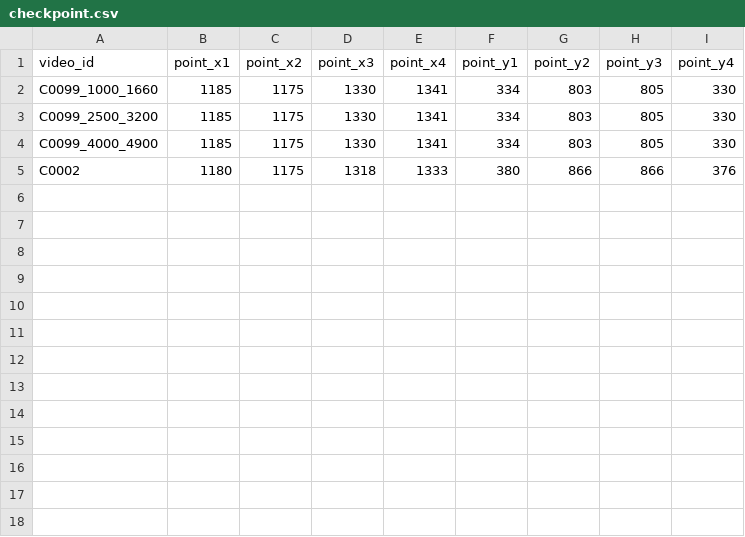
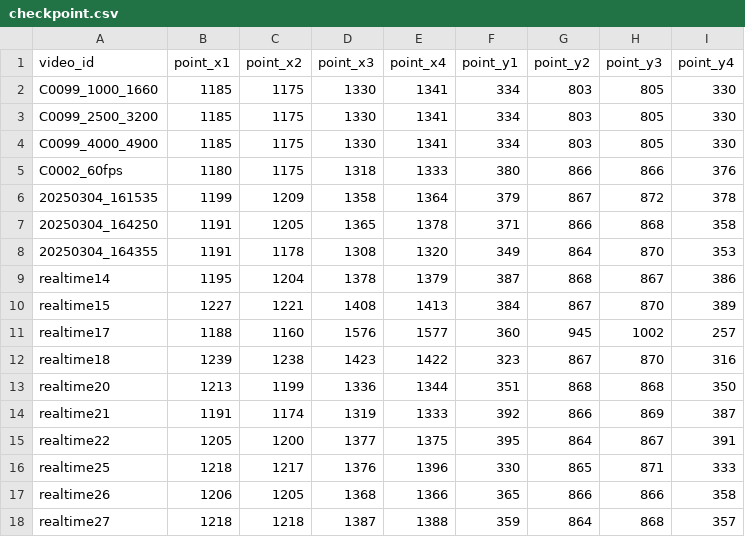
Before and after one commit to koteruon/yolov7, a CSV file: pitching_machine/checkpoint.csv, drawn as a sheet.

```diff
--- a/pitching_machine/checkpoint.csv
+++ b/pitching_machine/checkpoint.csv
@@ -4,2 +4,15 @@ C0099_2500_3200,1185,1175,1330,1341,334,803,805,330
 C0099_4000_4900,1185,1175,1330,1341,334,803,805,330
-C0002,1180,1175,1318,1333,380,866,866,376
+C0002_60fps,1180,1175,1318,1333,380,866,866,376
+20250304_161535,1199,1209,1358,1364,379,867,872,378
+20250304_164250,1191,1205,1365,1378,371,866,868,358
+20250304_164355,1191,1178,1308,1320,349,864,870,353
+realtime14,1195,1204,1378,1379,387,868,867,386
+realtime15,1227,1221,1408,1413,384,867,870,389
+realtime17,1188,1160,1576,1577,360,945,1002,257
+realtime18,1239,1238,1423,1422,323,867,870,316
+realtime20,1213,1199,1336,1344,351,868,868,350
+realtime21,1191,1174,1319,1333,392,866,869,387
+realtime22,1205,1200,1377,1375,395,864,867,391
+realtime25,1218,1217,1376,1396,330,865,871,333
+realtime26,1206,1205,1368,1366,365,866,866,358
+realtime27,1218,1218,1387,1388,359,864,868,357
```
Also changed, not shown: pitching_machine/pitching.csv, pitching_machine/table.csv, 3 other files.
